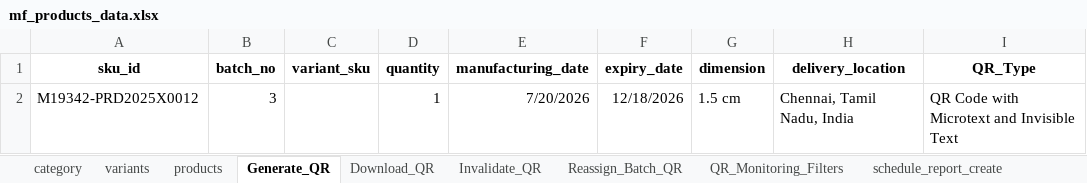
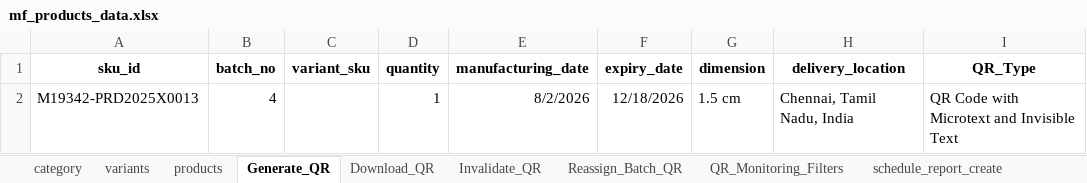
Before and after one commit to AadhiranM/automation, an Excel workbook: mf_products_data.xlsx, sheet Generate_QR, drawn as a sheet; only a part is shown; values as stored, in another font and other column widths than the file's, no borders; the diff names each change by its address in the sheet, - before the commit and + after, or states it on an @@ line.

```diff
--- a/mf_products_data.xlsx (sheet Generate_QR)
+++ b/mf_products_data.xlsx (sheet Generate_QR)
-A2 (sku_id): M19342-PRD2025X0012
+A2 (sku_id): M19342-PRD2025X0013
-B2 (batch_no): 3
+B2 (batch_no): 4
-E2 (manufacturing_date): 7/20/2026
+E2 (manufacturing_date): 8/2/2026
```
Also changed, not shown: 46 other files.
